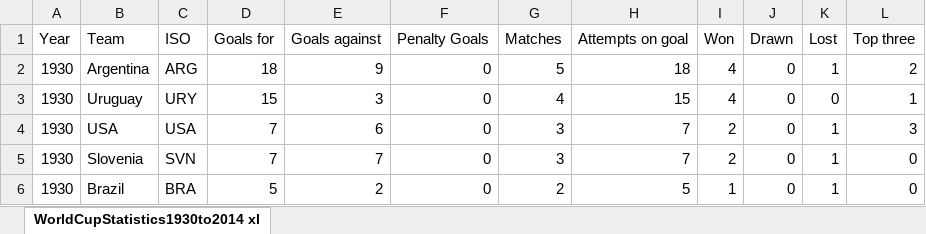
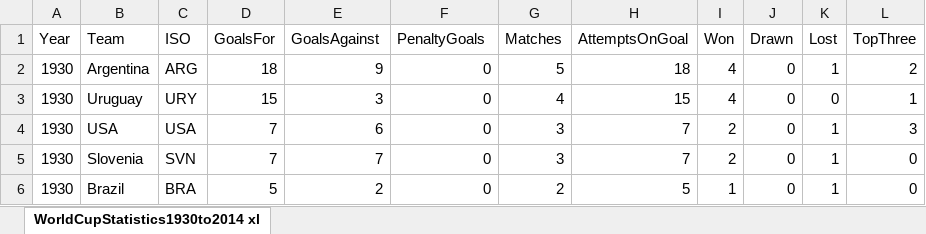
Before and after one commit to tareksfouda/D3-project, an Excel workbook: WorldCupStatistics1930to2014.xlsx, sheet WorldCupStatistics1930to2014 xl, drawn as a sheet; only a part is shown; values as stored, in another font and other column widths than the file's, no borders; the diff names each change by its address in the sheet, - before the commit and + after, or states it on an @@ line.

Commit message:
look at the worldma.html

```diff
--- a/WorldCupStatistics1930to2014.xlsx (sheet WorldCupStatistics1930to2014 xl)
+++ b/WorldCupStatistics1930to2014.xlsx (sheet WorldCupStatistics1930to2014 xl)
-D1: Goals for
+D1: GoalsFor
-E1: Goals against
+E1: GoalsAgainst
-F1: Penalty Goals
+F1: PenaltyGoals
-H1: Attempts on goal
+H1: AttemptsOnGoal
-L1: Top three
+L1: TopThree
```
Also changed, not shown: 4 other files.
